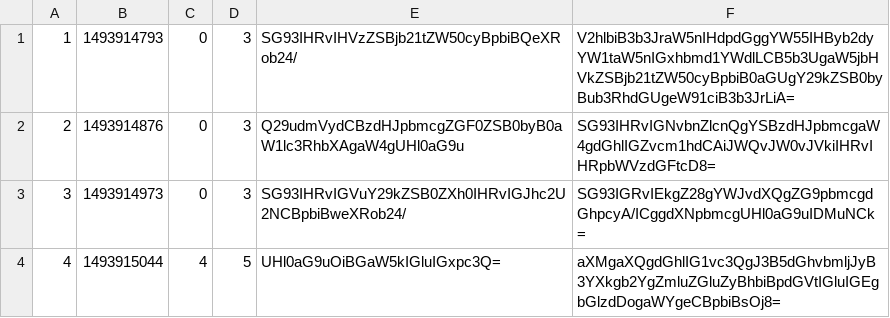
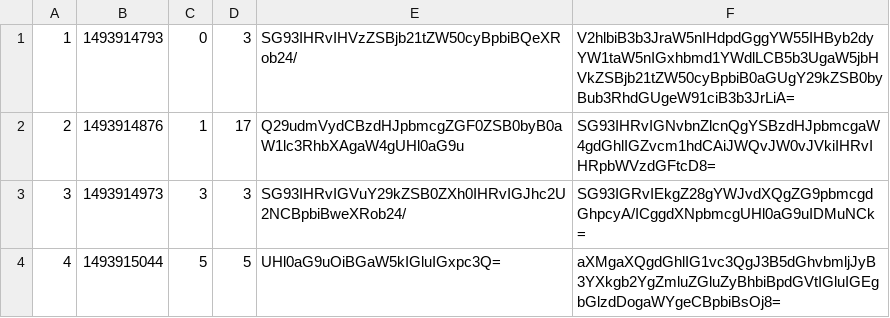
Before and after one commit to gabee1987/1st_TW_week_StormCoders, a CSV file: data/question.csv, drawn as a sheet; the diff names each change by its address in the sheet, - before the commit and + after, or states it on an @@ line.

```diff
--- a/data/question.csv
+++ b/data/question.csv
-C2: 0
+C2: 1
-D2: 3
+D2: 17
-C3: 0
+C3: 3
-C4: 4
+C4: 5
```
Also changed, not shown: 4 other files.
